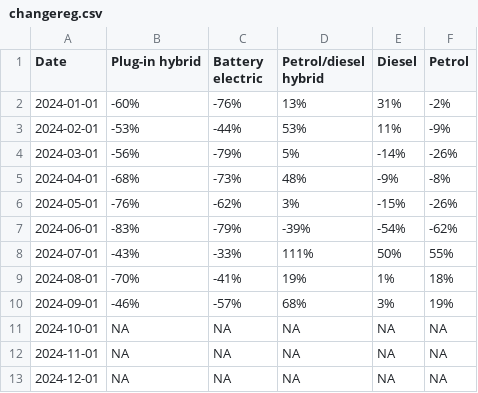
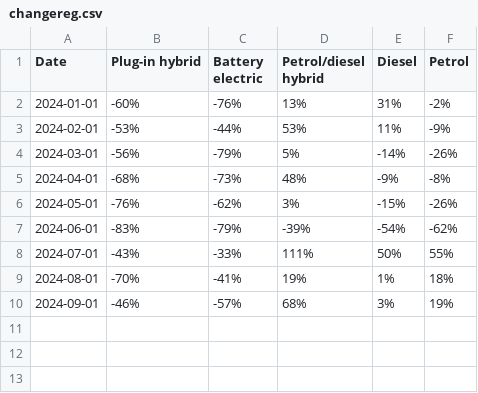
Before and after one commit to marcdaalder/motorshare, a CSV file: changereg.csv, drawn as a sheet.

```diff
--- a/changereg.csv
+++ b/changereg.csv
@@ -10,4 +10 @@ Date,Plug-in hybrid,Battery electric,Petrol/diesel hybrid,Diesel,Petrol
 2024-09-01,-46%,-57%,68%,3%,19%
-2024-10-01,NA,NA,NA,NA,NA
-2024-11-01,NA,NA,NA,NA,NA
-2024-12-01,NA,NA,NA,NA,NA
```
Also changed, not shown: 1 other file.
